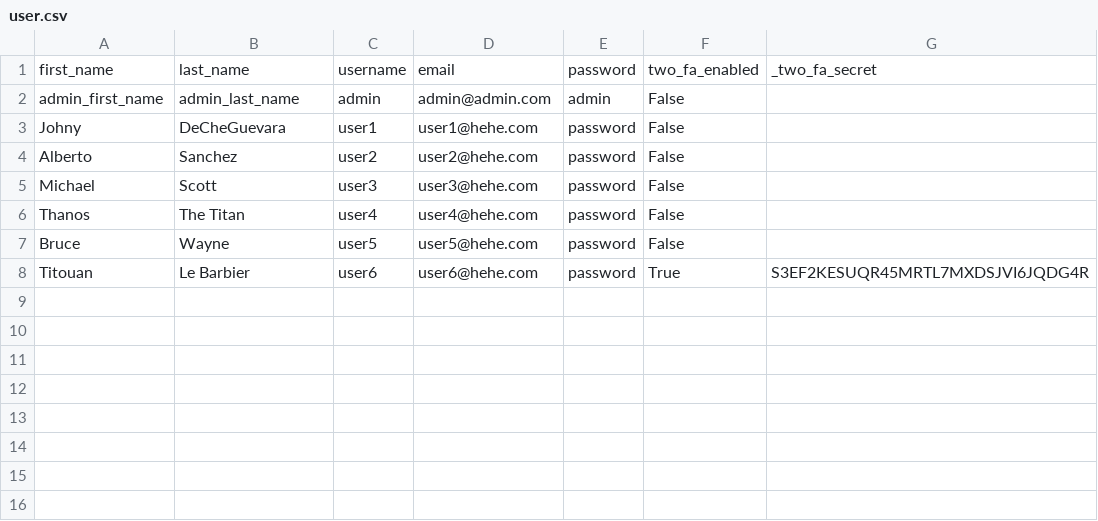
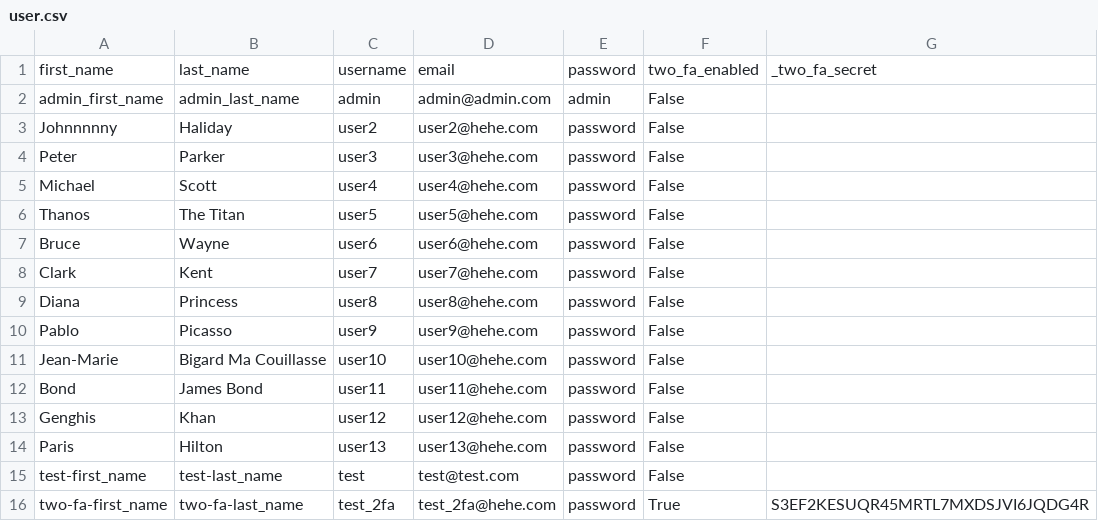
Before and after one commit to maitreverge/ft_transcendence, a CSV file: ultimate_project/databaseapi/_docker/user.csv, drawn as a sheet.

```diff
--- a/ultimate_project/databaseapi/_docker/user.csv
+++ b/ultimate_project/databaseapi/_docker/user.csv
@@ -2,7 +2,15 @@ first_name,last_name,username,email,password,two_fa_enabled,_two_fa_secret
 admin_first_name,admin_last_name,admin,admin@admin.com,admin,False
-Johny,DeCheGuevara,user1,user1@hehe.com,password,False
-Alberto,Sanchez,user2,user2@hehe.com,password,False
-Michael,Scott,user3,user3@hehe.com,password,False
-Thanos,The Titan,user4,user4@hehe.com,password,False
-Bruce,Wayne,user5,user5@hehe.com,password,False
-Titouan,Le Barbier,user6,user6@hehe.com,password,True,S3EF2KESUQR45MRTL7MXDSJVI6JQDG4R
+Johnnnnny,Haliday,user2,user2@hehe.com,password,False
+Peter,Parker,user3,user3@hehe.com,password,False
+Michael,Scott,user4,user4@hehe.com,password,False
+Thanos,The Titan,user5,user5@hehe.com,password,False
+Bruce,Wayne,user6,user6@hehe.com,password,False
+Clark,Kent,user7,user7@hehe.com,password,False
+Diana,Princess,user8,user8@hehe.com,password,False
+Pablo,Picasso,user9,user9@hehe.com,password,False
+Jean-Marie,Bigard Ma Couillasse,user10,user10@hehe.com,password,False
+Bond,James Bond,user11,user11@hehe.com,password,False
+Genghis,Khan,user12,user12@hehe.com,password,False
+Paris,Hilton,user13,user13@hehe.com,password,False
+test-first_name,test-last_name,test,test@test.com,password,False
+two-fa-first_name,two-fa-last_name,test_2fa,test_2fa@hehe.com,password,True,S3EF2KESUQR45MRTL7MXDSJVI6JQDG4R
```
Also changed, not shown: 4 other files.
